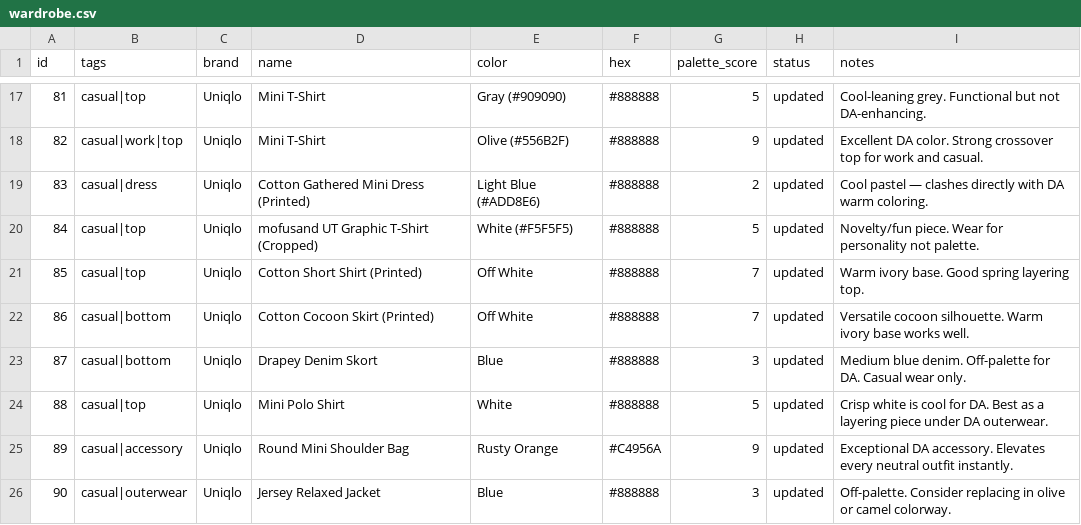
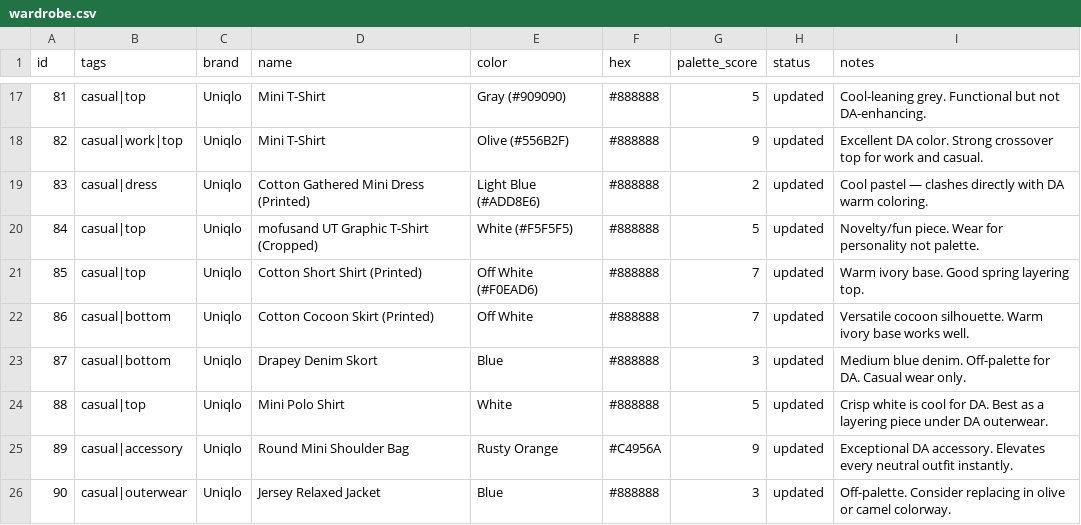
Before and after one commit to nmillere/wardrobe, a CSV file: wardrobe.csv, drawn as a sheet; only a part is shown, gaps mark what is left out.

Commit message:
Update Cotton Short Shirt (Printed) in wardrobe via MCP

```diff
--- a/wardrobe.csv
+++ b/wardrobe.csv
@@ -20,3 +20,3 @@ id,tags,brand,name,color,hex,palette_score,status,notes
 "84","casual|top","Uniqlo","mofusand UT Graphic T-Shirt (Cropped)","White (#F5F5F5)","#888888","5","updated","Novelty/fun piece. Wear for personality not palette."
-"85","casual|top","Uniqlo","Cotton Short Shirt (Printed)","Off White","#888888","7","updated","Warm ivory base. Good spring layering top."
+"85","casual|top","Uniqlo","Cotton Short Shirt (Printed)","Off White (#F0EAD6)","#888888","7","updated","Warm ivory base. Good spring layering top."
 "86","casual|bottom","Uniqlo","Cotton Cocoon Skirt (Printed)","Off White","#888888","7","updated","Versatile cocoon silhouette. Warm ivory base works well."
```
